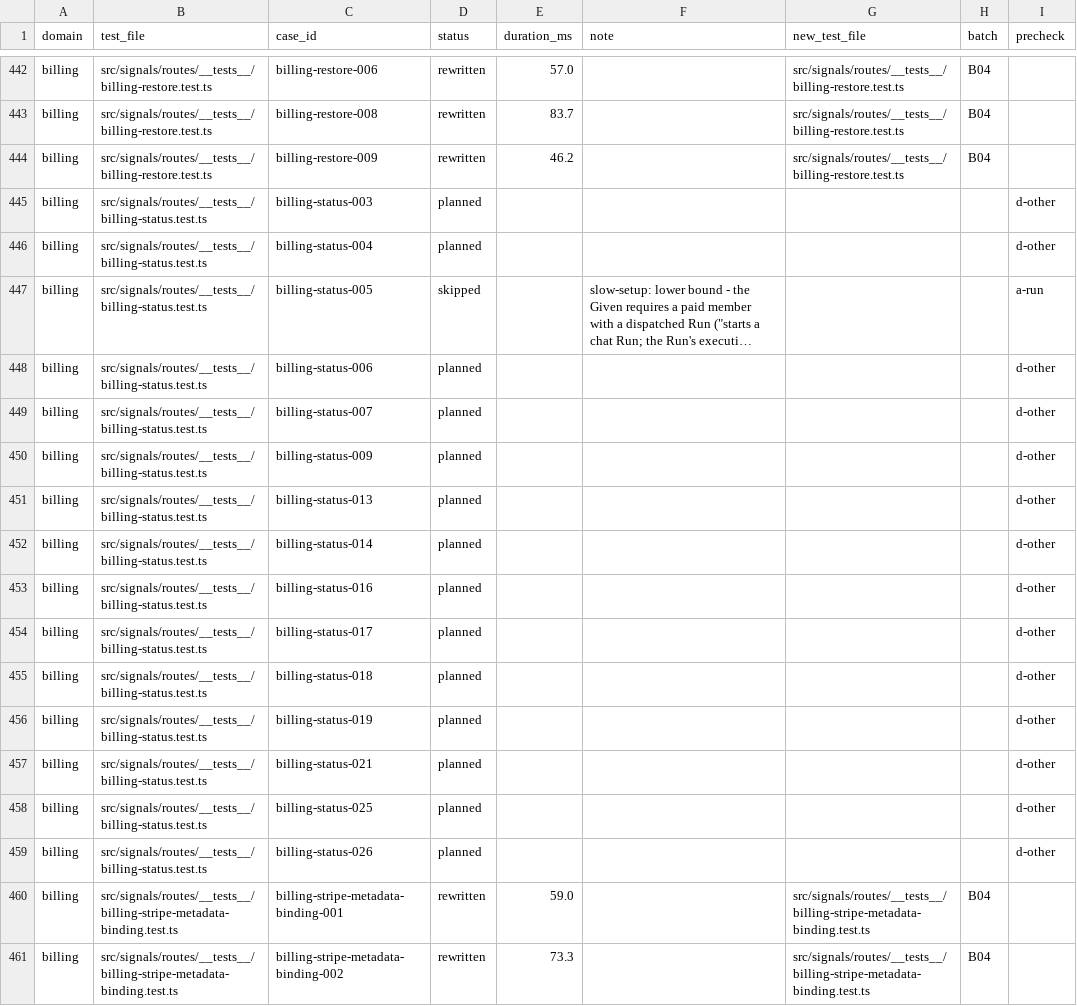
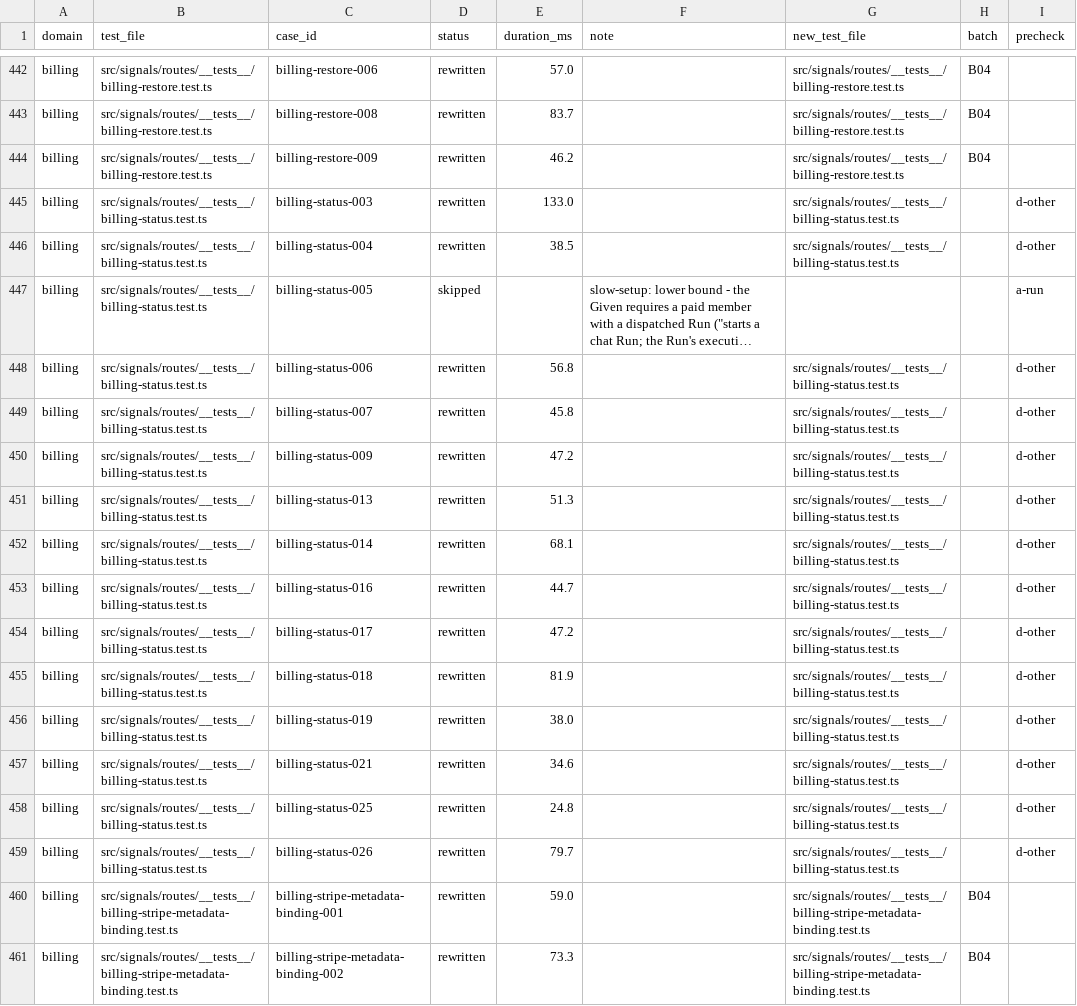
Before and after one commit to okou-ai/okou, a TSV file: turbo/apps/api/test-rebuild/rewrite.tsv, drawn as a sheet; only a part is shown, gaps mark what is left out; long unchanged cells end in …; the diff names each change by its address in the sheet, - before the commit and + after, or states it on an @@ line.

```diff
--- a/turbo/apps/api/test-rebuild/rewrite.tsv
+++ b/turbo/apps/api/test-rebuild/rewrite.tsv
-D445:D446 (status): planned
+D445:D446 (status): rewritten
-E445 (duration_ms): (empty)
+E445 (duration_ms): 133.0
-G445:G446 (new_test_file): (empty)
+G445:G446 (new_test_file): src/signals/routes/__tests__/billing-status.test.ts
-E446 (duration_ms): (empty)
+E446 (duration_ms): 38.5
-D448:D459 (status): planned
+D448:D459 (status): rewritten
-E448 (duration_ms): (empty)
+E448 (duration_ms): 56.8
-G448:G459 (new_test_file): (empty)
+G448:G459 (new_test_file): src/signals/routes/__tests__/billing-status.test.ts
-E449 (duration_ms): (empty)
+E449 (duration_ms): 45.8
-E450 (duration_ms): (empty)
+E450 (duration_ms): 47.2
-E451 (duration_ms): (empty)
+E451 (duration_ms): 51.3
-E452 (duration_ms): (empty)
+E452 (duration_ms): 68.1
-E453 (duration_ms): (empty)
+E453 (duration_ms): 44.7
-E454 (duration_ms): (empty)
+E454 (duration_ms): 47.2
-E455 (duration_ms): (empty)
+E455 (duration_ms): 81.9
-E456 (duration_ms): (empty)
+E456 (duration_ms): 38.0
-E457 (duration_ms): (empty)
+E457 (duration_ms): 34.6
-E458 (duration_ms): (empty)
+E458 (duration_ms): 24.8
-E459 (duration_ms): (empty)
+E459 (duration_ms): 79.7
```
Also changed, not shown: 2 other files.
